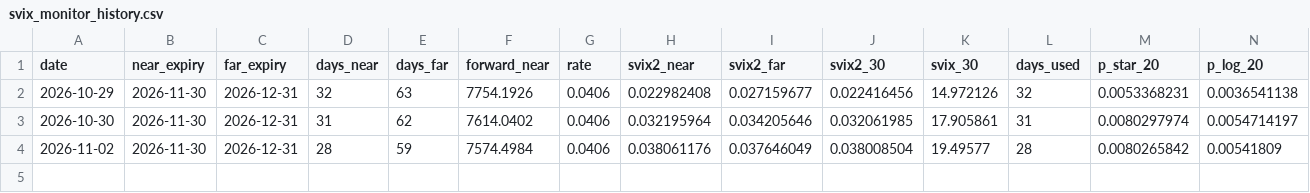
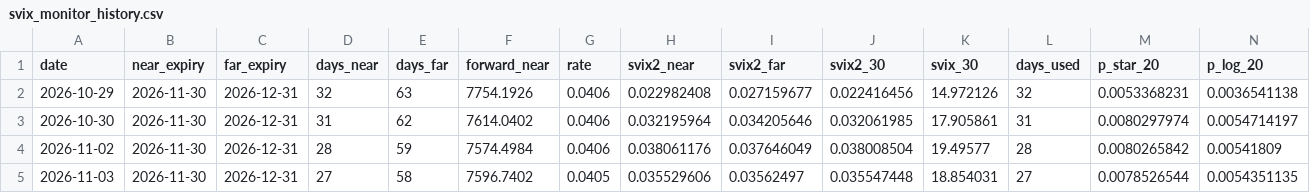
Before and after one commit to jakeschulgasser/svix-crash-monitor, a CSV file: svix_monitor_history.csv, drawn as a sheet; only a part is shown; rows hold the shown columns only; the diff names each change by its address in the sheet, - before the commit and + after, or states it on an @@ line.

```diff
--- a/svix_monitor_history.csv
+++ b/svix_monitor_history.csv
+row 5: 2026-11-03 | 2026-11-30 | 2026-12-31 | 27 | 58 | 7596.7402 | 0.0405 | 0.035529606 | 0.03562497 | 0.035547448 | 18.854031 | 27 | 0.0078526544 | 0.0054351135
```
